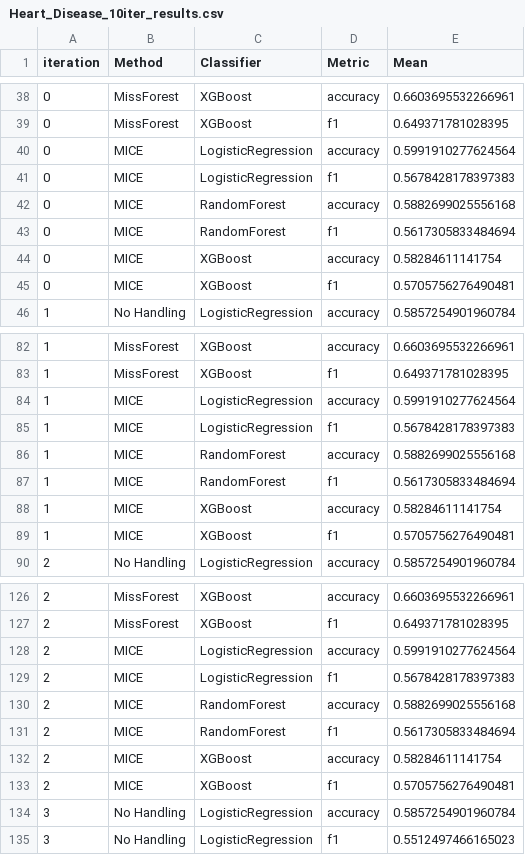
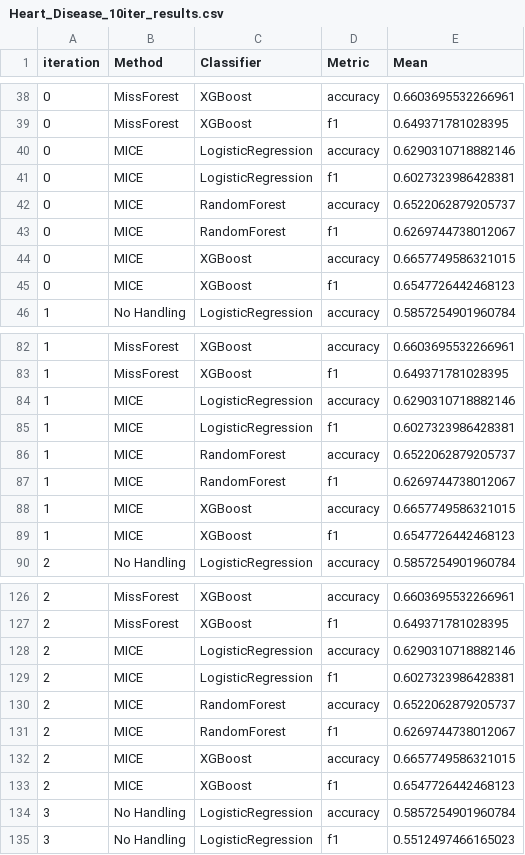
Before and after one commit to gmrodrigues07/imputation_project, a CSV file: results/Heart_Disease_10iter_results.csv, drawn as a sheet; only a part is shown, gaps mark what is left out; the diff covers the shown part only.

```diff
--- a/results/Heart_Disease_10iter_results.csv
+++ b/results/Heart_Disease_10iter_results.csv
@@ -39,8 +39,8 @@ iteration,Method,Classifier,Metric,Mean
 0,MissForest,XGBoost,f1,0.649371781028395
-0,MICE,LogisticRegression,accuracy,0.5991910277624564
-0,MICE,LogisticRegression,f1,0.5678428178397383
-0,MICE,RandomForest,accuracy,0.5882699025556168
-0,MICE,RandomForest,f1,0.5617305833484694
-0,MICE,XGBoost,accuracy,0.58284611141754
-0,MICE,XGBoost,f1,0.5705756276490481
+0,MICE,LogisticRegression,accuracy,0.6290310718882146
+0,MICE,LogisticRegression,f1,0.6027323986428381
+0,MICE,RandomForest,accuracy,0.6522062879205737
+0,MICE,RandomForest,f1,0.6269744738012067
+0,MICE,XGBoost,accuracy,0.6657749586321015
+0,MICE,XGBoost,f1,0.6547726442468123
 1,No Handling,LogisticRegression,accuracy,0.5857254901960784
@@ -83,8 +83,8 @@ iteration,Method,Classifier,Metric,Mean
 1,MissForest,XGBoost,f1,0.649371781028395
-1,MICE,LogisticRegression,accuracy,0.5991910277624564
-1,MICE,LogisticRegression,f1,0.5678428178397383
-1,MICE,RandomForest,accuracy,0.5882699025556168
-1,MICE,RandomForest,f1,0.5617305833484694
-1,MICE,XGBoost,accuracy,0.58284611141754
-1,MICE,XGBoost,f1,0.5705756276490481
+1,MICE,LogisticRegression,accuracy,0.6290310718882146
+1,MICE,LogisticRegression,f1,0.6027323986428381
+1,MICE,RandomForest,accuracy,0.6522062879205737
+1,MICE,RandomForest,f1,0.6269744738012067
+1,MICE,XGBoost,accuracy,0.6657749586321015
+1,MICE,XGBoost,f1,0.6547726442468123
 2,No Handling,LogisticRegression,accuracy,0.5857254901960784
@@ -127,8 +127,8 @@ iteration,Method,Classifier,Metric,Mean
 2,MissForest,XGBoost,f1,0.649371781028395
-2,MICE,LogisticRegression,accuracy,0.5991910277624564
-2,MICE,LogisticRegression,f1,0.5678428178397383
-2,MICE,RandomForest,accuracy,0.5882699025556168
-2,MICE,RandomForest,f1,0.5617305833484694
-2,MICE,XGBoost,accuracy,0.58284611141754
-2,MICE,XGBoost,f1,0.5705756276490481
+2,MICE,LogisticRegression,accuracy,0.6290310718882146
+2,MICE,LogisticRegression,f1,0.6027323986428381
+2,MICE,RandomForest,accuracy,0.6522062879205737
+2,MICE,RandomForest,f1,0.6269744738012067
+2,MICE,XGBoost,accuracy,0.6657749586321015
+2,MICE,XGBoost,f1,0.6547726442468123
 3,No Handling,LogisticRegression,accuracy,0.5857254901960784
```
Also changed, not shown: 42 edited cells elsewhere in this file, results/Heart_Disease_10iter_summary.csv, results/Wine_Quality_10iter_results.csv, 6 other files.
